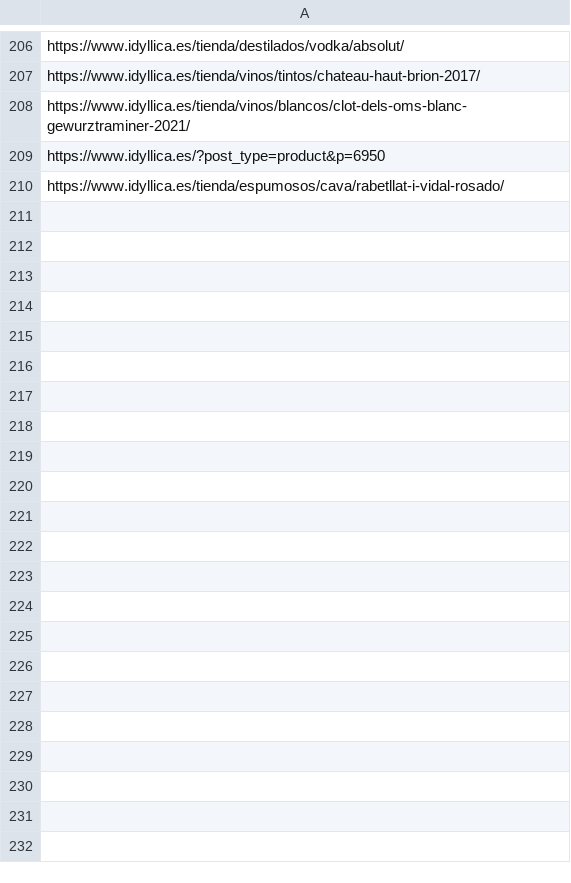
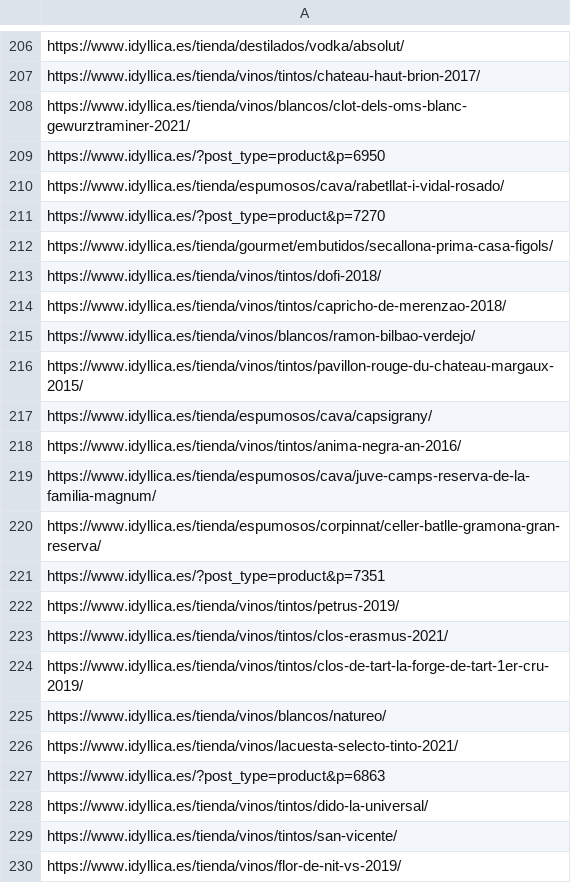
Before and after one commit to jcarrasquet/Seo_Idyllica, a CSV file: enviados_a_google.csv, drawn as a sheet; only a part is shown, gaps mark what is left out; the diff covers the shown part only; the diff names each change by its address in the sheet, - before the commit and + after, or states it on an @@ line.

```diff
--- a/enviados_a_google.csv
+++ b/enviados_a_google.csv
+row 211: https://www.idyllica.es/?post_type=product&p=7270
+row 212: https://www.idyllica.es/tienda/gourmet/embutidos/secallona-prima-casa-figols/
+row 213: https://www.idyllica.es/tienda/vinos/tintos/dofi-2018/
+row 214: https://www.idyllica.es/tienda/vinos/tintos/capricho-de-merenzao-2018/
+row 215: https://www.idyllica.es/tienda/vinos/blancos/ramon-bilbao-verdejo/
+row 216: https://www.idyllica.es/tienda/vinos/tintos/pavillon-rouge-du-chateau-margaux-2015/
+row 217: https://www.idyllica.es/tienda/espumosos/cava/capsigrany/
+row 218: https://www.idyllica.es/tienda/vinos/tintos/anima-negra-an-2016/
+row 219: https://www.idyllica.es/tienda/espumosos/cava/juve-camps-reserva-de-la-familia-magnum/
+row 220: https://www.idyllica.es/tienda/espumosos/corpinnat/celler-batlle-gramona-gran-reserva/
+row 221: https://www.idyllica.es/?post_type=product&p=7351
+row 222: https://www.idyllica.es/tienda/vinos/tintos/petrus-2019/
+row 223: https://www.idyllica.es/tienda/vinos/tintos/clos-erasmus-2021/
+row 224: https://www.idyllica.es/tienda/vinos/tintos/clos-de-tart-la-forge-de-tart-1er-cru-2019/
+row 225: https://www.idyllica.es/tienda/vinos/blancos/natureo/
+row 226: https://www.idyllica.es/tienda/vinos/lacuesta-selecto-tinto-2021/
+row 227: https://www.idyllica.es/?post_type=product&p=6863
+row 228: https://www.idyllica.es/tienda/vinos/tintos/dido-la-universal/
+row 229: https://www.idyllica.es/tienda/vinos/tintos/san-vicente/
+row 230: https://www.idyllica.es/tienda/vinos/flor-de-nit-vs-2019/
```
Also changed, not shown: 10 added rows elsewhere in this file, 1 other file.
